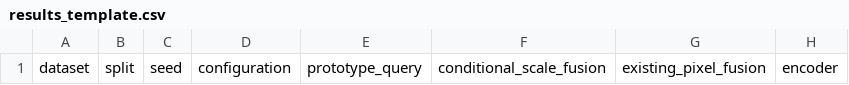
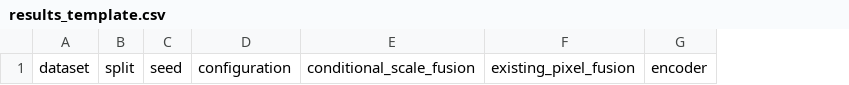
Before and after one commit to liuzaiqiang/EMCAD, a CSV file: research_emcad/results_template.csv, drawn as a sheet; only a part is shown; the diff names each change by its address in the sheet, - before the commit and + after, or states it on an @@ line.

```diff
--- a/research_emcad/results_template.csv
+++ b/research_emcad/results_template.csv
-column E, row 1: prototype_query
```
Also changed, not shown: 27 other files.
